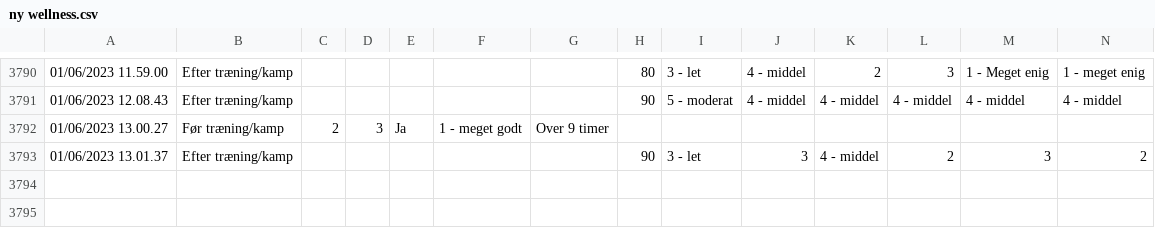
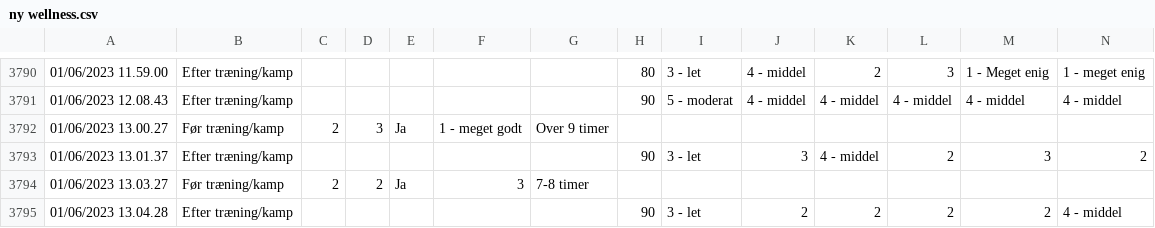
Before and after one commit to Seamus1992/AC-Horsens, a CSV file: ny wellness.csv, drawn as a sheet; only a part is shown, gaps mark what is left out; rows hold the shown columns only; the diff names each change by its address in the sheet, - before the commit and + after, or states it on an @@ line.

Commit message:
Update ny wellness.csv

```diff
--- a/ny wellness.csv
+++ b/ny wellness.csv
+row 3794: 01/06/2023 13.03.27 | Før træning/kamp | 2 | 2 | Ja | 3 | 7-8 timer
+row 3795: 01/06/2023 13.04.28 | Efter træning/kamp |  |  |  |  |  | 90 | 3 - let | 2 | 2 | 2 | 2 | 4 - middel
```
